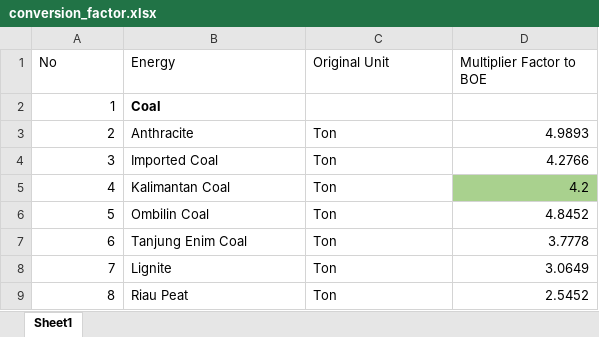
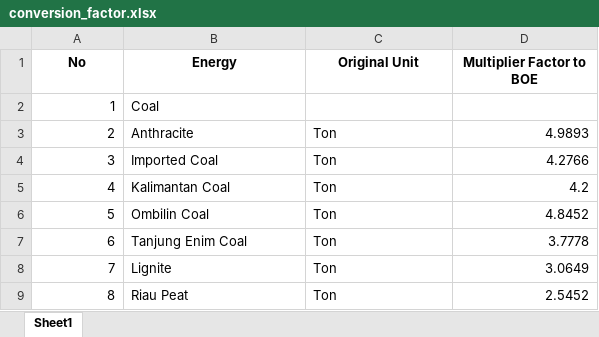
Before and after one commit to ag45wi/eeio, an Excel workbook: data/conversion_factor.xlsx, sheet Sheet1, drawn as a sheet; only a part is shown; values as stored, in another font and other column widths than the file's, no borders; the diff covers the shown part only; the diff names each change by its address in the sheet, - before the commit and + after, or states it on an @@ line.

```diff
--- a/data/conversion_factor.xlsx (sheet Sheet1)
+++ b/data/conversion_factor.xlsx (sheet Sheet1)
@@ A1:D1 bold: off → on, alignment: left → center @@
-B2 bold: on
+B2 bold: off
-D5 fill: #A9D18E
+D5 fill: none
```
Also changed, not shown: cell formats elsewhere in this sheet, buf/mat_AF.xlsx, buf/mat_IminusA.xlsx, 24 other files.
